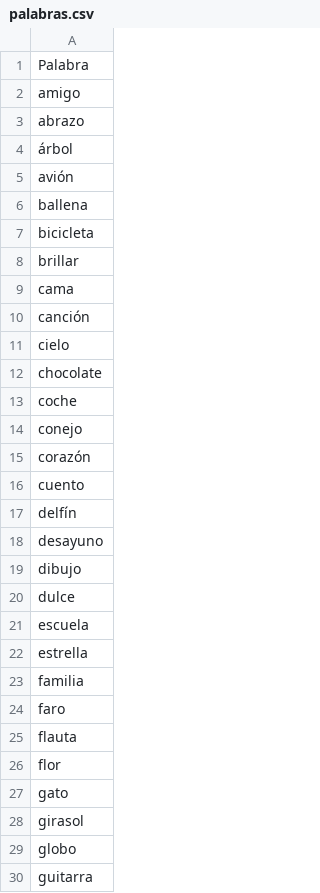
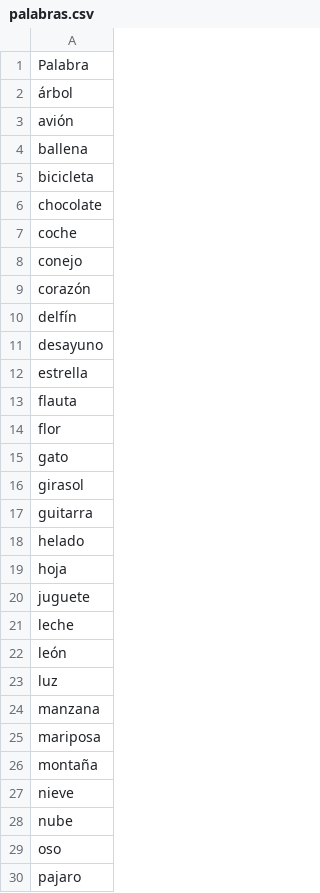
Before and after one commit to Frescox/autismo-proyecto, a CSV file: palabras/palabras.csv, drawn as a sheet; only a part is shown; the shorter side is filled out with more unchanged rows; the diff covers the shown part only.

Commit message:
Eliminación de palabras conflictivas o ambiguas en el juego y cambios de rutas

```diff
--- a/palabras/palabras.csv
+++ b/palabras/palabras.csv
@@ -1,4 +1,2 @@
 Palabra
-amigo
-abrazo
 árbol
@@ -7,6 +5,2 @@ ballena
 bicicleta
-brillar
-cama
-canción
-cielo
 chocolate
@@ -15,11 +9,5 @@ conejo
 corazón
-cuento
 delfín
 desayuno
-dibujo
-dulce
-escuela
 estrella
-familia
-faro
 flauta
@@ -28,3 +16,2 @@ gato
 girasol
-globo
 guitarra
```
Also changed, not shown: 37 removed rows and 1 moved row elsewhere in this file, 2 other files.
